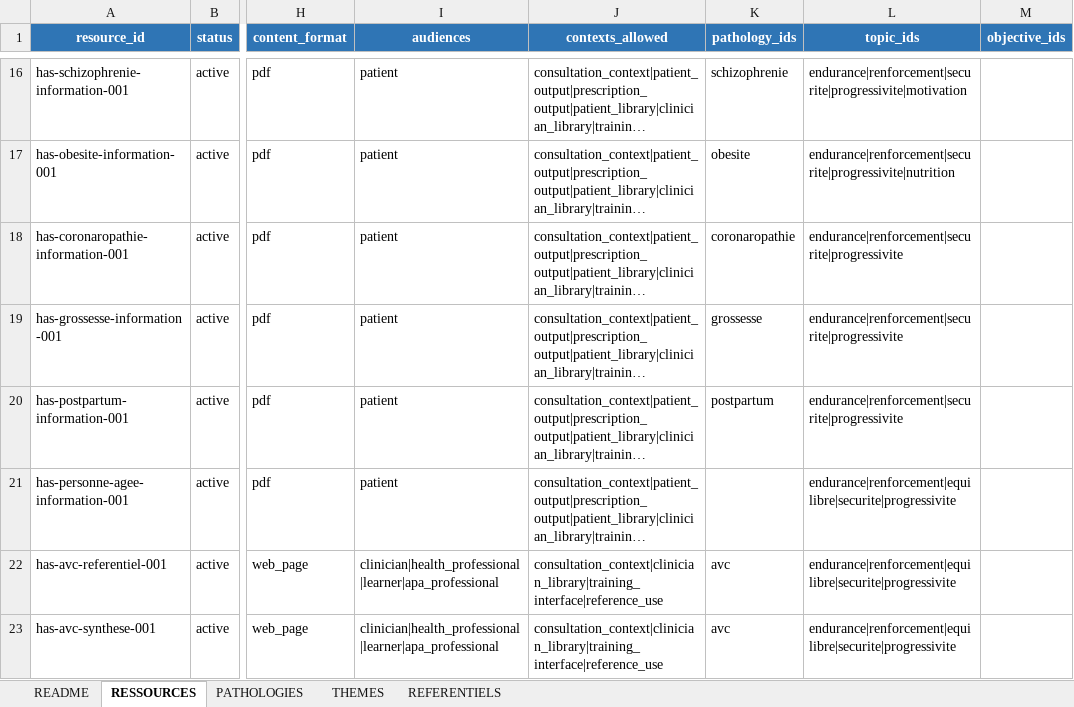
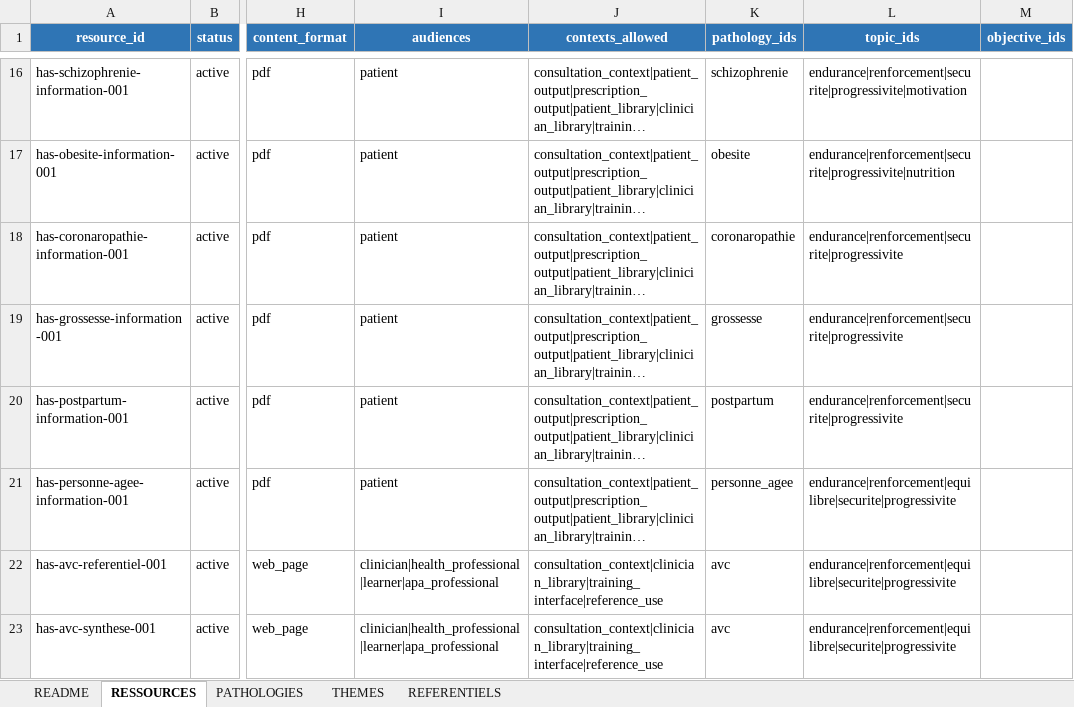
Before and after one commit to AbBe-web/PAP-Plateforme-dev, an Excel workbook: data/resources/source/PAP_Bibliotheque_Ressources_Tableur_Maitre_v1.xlsx, sheet RESSOURCES, drawn as a sheet; only a part is shown, gaps mark what is left out; long unchanged cells end in …; values as stored, in another font and other column widths than the file's, no borders; conditional formats and table styles not drawn; the diff names each change by its address in the sheet, - before the commit and + after, or states it on an @@ line.

Commit message:
fix(resources): map postpartum and older adult patient materials

```diff
--- a/data/resources/source/PAP_Bibliotheque_Ressources_Tableur_Maitre_v1.xlsx (sheet RESSOURCES)
+++ b/data/resources/source/PAP_Bibliotheque_Ressources_Tableur_Maitre_v1.xlsx (sheet RESSOURCES)
-K21 (pathology_ids): (empty)
+K21 (pathology_ids): personne_agee
```
Also changed, not shown: 4 other files.
